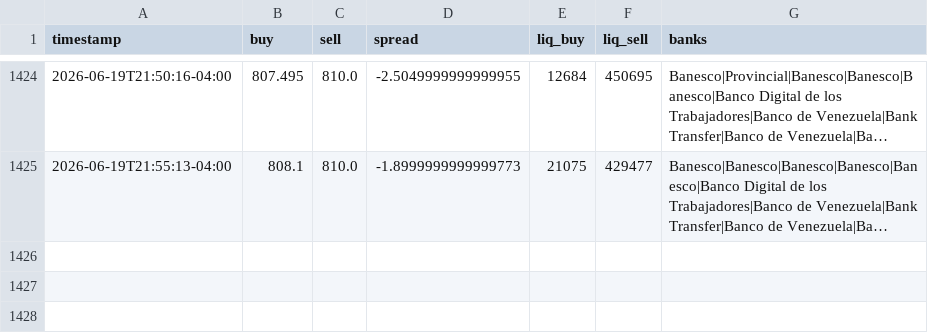
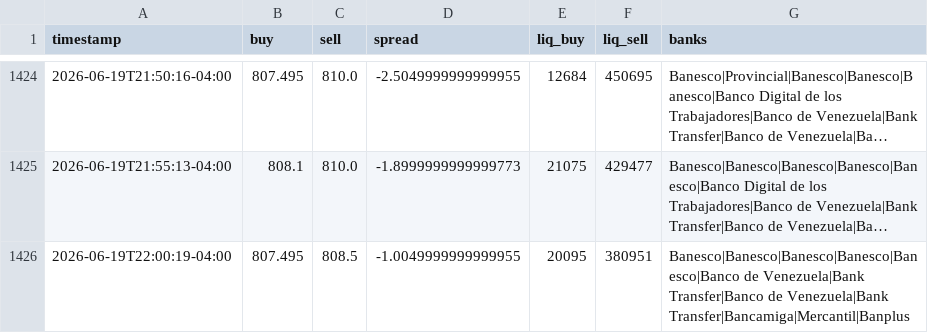
Before and after one commit to aamirhalabi/P2P-BOT-ADVICE, a CSV file: data/history.csv, drawn as a sheet; only a part is shown, gaps mark what is left out; long unchanged cells end in …; the diff names each change by its address in the sheet, - before the commit and + after, or states it on an @@ line.

Commit message:
historial 2026-06-20 02:00

```diff
--- a/data/history.csv
+++ b/data/history.csv
+row 1426: 2026-06-19T22:00:19-04:00 | 807.495 | 808.5 | -1.0049999999999955 | 20095 | 380951 | Banesco|Banesco|Banesco|Banesco|Banesco|Banco de Venezuela|Bank Transfer|Banco de Venezuela|Bank Transfer|Bancamiga|Mercantil|Banplus
```
